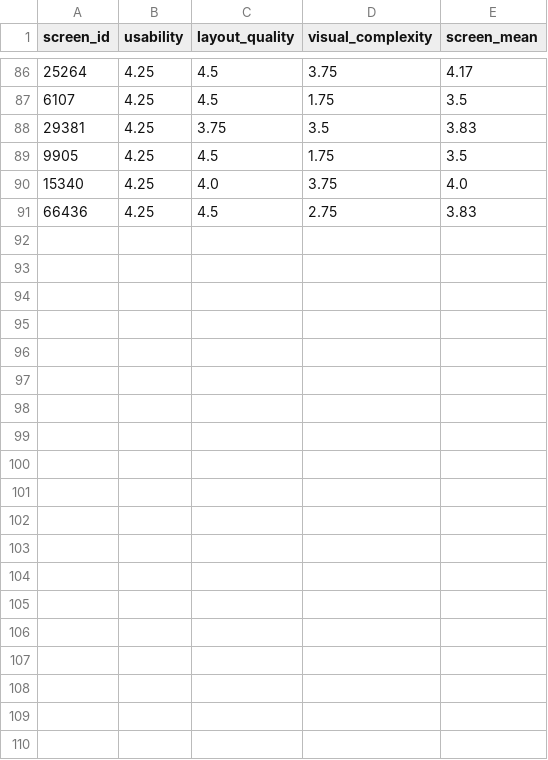
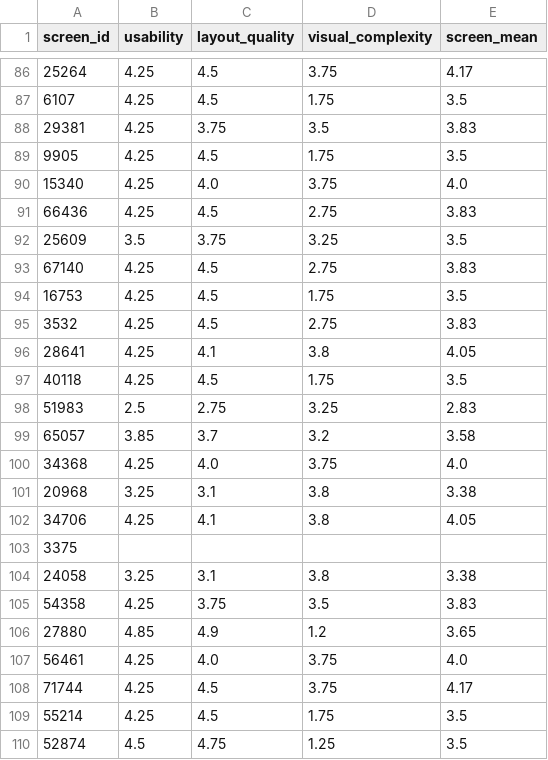
Before and after one commit to Taseen06/R3-LLM-Rating, a CSV file: llm_scores_15k_(qwen3-vl)JPEG.csv, drawn as a sheet; only a part is shown, gaps mark what is left out; the diff covers the shown part only; the diff names each change by its address in the sheet, - before the commit and + after, or states it on an @@ line.

Commit message:
add qwen 3 vl 235b

```diff
--- a/llm_scores_15k_(qwen3-vl)JPEG.csv
+++ b/llm_scores_15k_(qwen3-vl)JPEG.csv
+row 92: 25609 | 3.5 | 3.75 | 3.25 | 3.5
+row 93: 67140 | 4.25 | 4.5 | 2.75 | 3.83
+row 94: 16753 | 4.25 | 4.5 | 1.75 | 3.5
+row 95: 3532 | 4.25 | 4.5 | 2.75 | 3.83
+row 96: 28641 | 4.25 | 4.1 | 3.8 | 4.05
+row 97: 40118 | 4.25 | 4.5 | 1.75 | 3.5
+row 98: 51983 | 2.5 | 2.75 | 3.25 | 2.83
+row 99: 65057 | 3.85 | 3.7 | 3.2 | 3.58
+row 100: 34368 | 4.25 | 4.0 | 3.75 | 4.0
+row 101: 20968 | 3.25 | 3.1 | 3.8 | 3.38
+row 102: 34706 | 4.25 | 4.1 | 3.8 | 4.05
+row 103: 3375
+row 104: 24058 | 3.25 | 3.1 | 3.8 | 3.38
+row 105: 54358 | 4.25 | 3.75 | 3.5 | 3.83
+row 106: 27880 | 4.85 | 4.9 | 1.2 | 3.65
+row 107: 56461 | 4.25 | 4.0 | 3.75 | 4.0
+row 108: 71744 | 4.25 | 4.5 | 3.75 | 4.17
+row 109: 55214 | 4.25 | 4.5 | 1.75 | 3.5
+row 110: 52874 | 4.5 | 4.75 | 1.25 | 3.5
```
Also changed, not shown: 11 added rows elsewhere in this file, llm_scores_15k_(qwen3-vl)JSON.csv.
